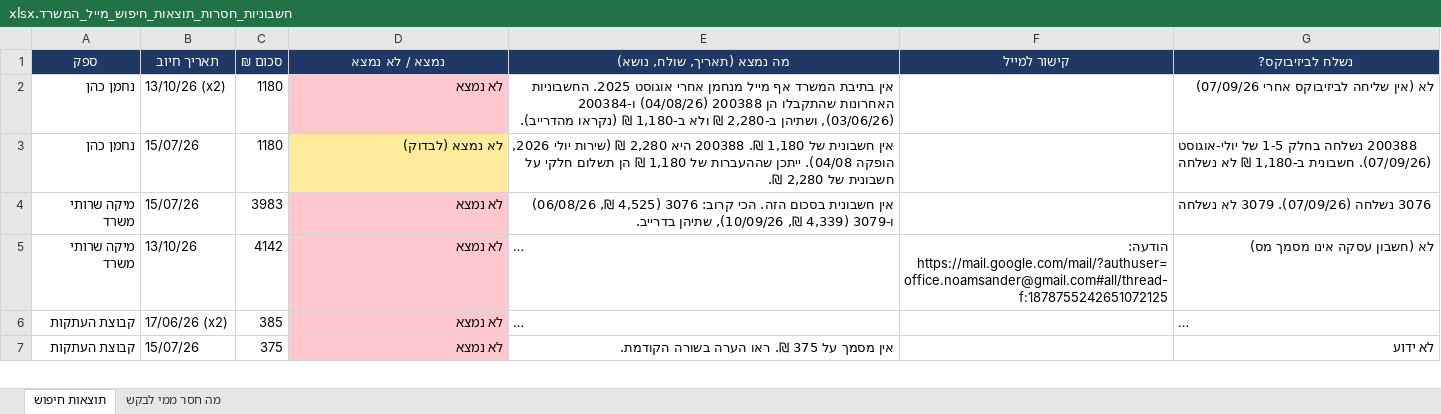
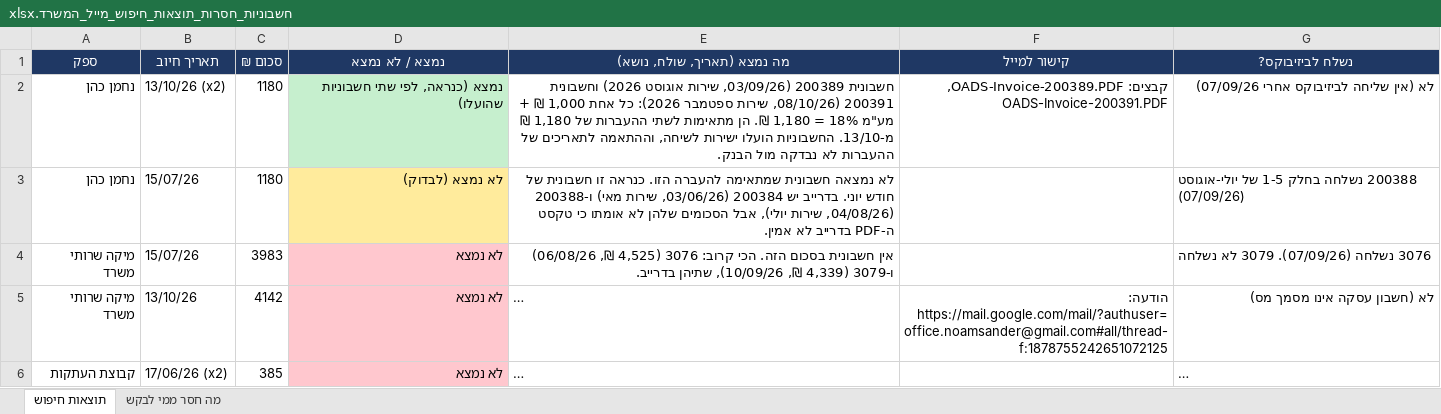
Before and after one commit to officenoamsander-hash/officenoamsander, an Excel workbook: output/חשבוניות_חסרות_תוצאות_חיפוש_מייל_המשרד.xlsx, sheet תוצאות חיפוש, drawn as a sheet; only a part is shown; the shorter side is filled out with more unchanged rows; long unchanged cells end in …; values as stored, in another font and other column widths than the file's, no borders; the diff names each change by its address in the sheet, - before the commit and + after, or states it on an @@ line.

```diff
--- a/output/חשבוניות_חסרות_תוצאות_חיפוש_מייל_המשרד.xlsx (sheet תוצאות חיפוש)
+++ b/output/חשבוניות_חסרות_תוצאות_חיפוש_מייל_המשרד.xlsx (sheet תוצאות חיפוש)
-D2 (נמצא / לא נמצא): לא נמצא
+D2 (נמצא / לא נמצא): נמצא (כנראה, לפי שתי חשבוניות שהועלו)
-D2 fill: #FFC7CE
+D2 fill: #C6EFCE
-E2 (מה נמצא (תאריך, שולח, נושא)): אין בתיבת המשרד אף מייל מנחמן אחרי אוגוסט 2025. החשבוניות האחרונות שהתקבלו הן 200388 (04/08/26) ו-200384 (03/06/26), ושתיהן ב-2,280 ₪ ולא ב-1,180 ₪ (נקראו מהדרייב).
+E2 (מה נמצא (תאריך, שולח, נושא)): חשבונית 200389 (03/09/26, שירות אוגוסט 2026) וחשבונית 200391 (08/10/26, שירות ספטמבר 2026): כל אחת 1,000 ₪ + מע"מ 18% = 1,180 ₪. הן מתאימות לשתי ההעברות של 1,180 ₪ מ-13/10. החשבוניות הועלו ישירות לשיחה, וההתאמה לתאריכים של ההעברות לא נבדקה מול הבנק.
-F2 (קישור למייל): (empty)
+F2 (קישור למייל): קבצים: OADS-Invoice-200389.PDF, OADS-Invoice-200391.PDF
-E3 (מה נמצא (תאריך, שולח, נושא)): אין חשבונית של 1,180 ₪. 200388 היא 2,280 ₪ (שירות יולי 2026, הופקה 04/08). ייתכן שההעברות של 1,180 ₪ הן תשלום חלקי על חשבונית של 2,280 ₪.
+E3 (מה נמצא (תאריך, שולח, נושא)): לא נמצאה חשבונית שמתאימה להעברה הזו. כנראה זו חשבונית של חודש יוני. בדרייב יש 200384 (03/06/26, שירות מאי) ו-200388 (04/08/26, שירות יולי), אבל הסכומים שלהן לא אומתו כי טקסט ה-PDF בדרייב לא אמין.
-G3 (נשלח לביזיבוקס?): …של יולי-אוגוסט (07/09/26). חשבונית ב-1,180 ₪ לא נשלחה
+G3 (נשלח לביזיבוקס?): …של יולי-אוגוסט (07/09/26)
```
Also changed, not shown: sheet מה חסר ממי לבקש.
